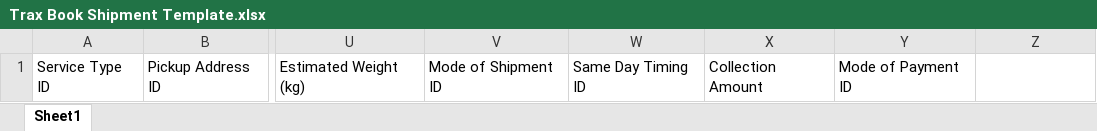
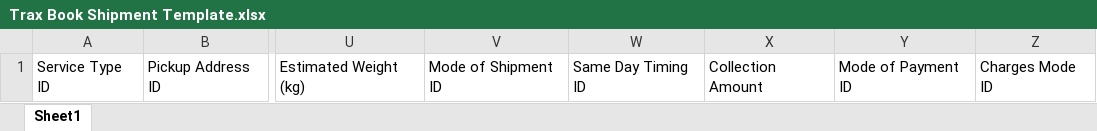
Before and after one commit to NajamNazar712/sonic, an Excel workbook: public/file/Trax Book Shipment Template.xlsx, sheet Sheet1, drawn as a sheet; only a part is shown, gaps mark what is left out; values as stored, in another font and other column widths than the file's, no borders; the diff names each change by its address in the sheet, - before the commit and + after, or states it on an @@ line.

Commit message:
Done
Signed-off-by: Muhammad Yousuf Fazal <muhammad.yousuf@trax.pk>

```diff
--- a/public/file/Trax Book Shipment Template.xlsx (sheet Sheet1)
+++ b/public/file/Trax Book Shipment Template.xlsx (sheet Sheet1)
-Z1: (empty)
+Z1: Charges Mode ID
```
Also changed, not shown: public/file/Trax Book Corporate Shipment Template.xlsx, 9 other files.
